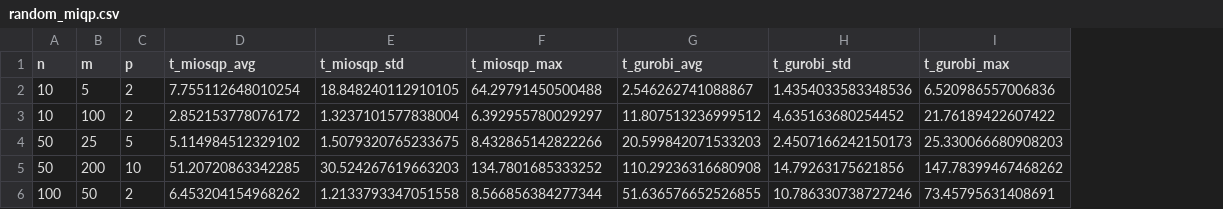
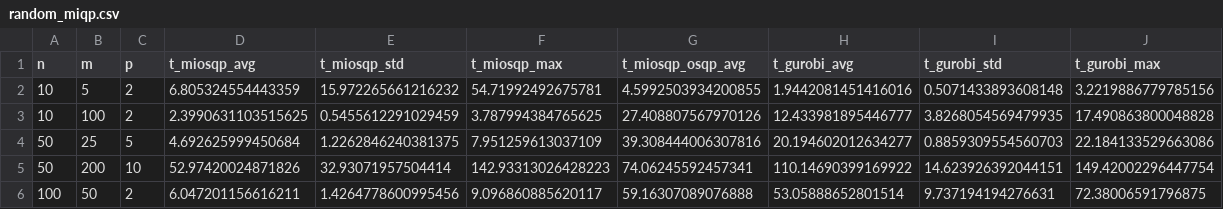
Before and after one commit to osqp/miosqp, a CSV file: results/random_miqp.csv, drawn as a sheet; only a part is shown; addresses are those after the commit; the diff covers the shown part only; the diff names each change by its address in the sheet, - before the commit and + after, or states it on an @@ line.

```diff
--- a/results/random_miqp.csv
+++ b/results/random_miqp.csv
+column G (t_miosqp_osqp_avg), rows 2-6: 4.5992503934200855 | 27.408807567970126 | 39.308444006307816 | 74.06245592457341 | 59.16307089076888
-D2 (t_miosqp_avg): 7.755112648010254
+D2 (t_miosqp_avg): 6.805324554443359
-E2 (t_miosqp_std): 18.848240112910105
+E2 (t_miosqp_std): 15.972265661216232
-F2 (t_miosqp_max): 64.29791450500488
+F2 (t_miosqp_max): 54.71992492675781
-H2 (t_gurobi_avg): 2.546262741088867
+H2 (t_gurobi_avg): 1.9442081451416016
-I2 (t_gurobi_std): 1.4354033583348536
+I2 (t_gurobi_std): 0.5071433893608148
-J2 (t_gurobi_max): 6.520986557006836
+J2 (t_gurobi_max): 3.2219886779785156
-D3 (t_miosqp_avg): 2.852153778076172
+D3 (t_miosqp_avg): 2.3990631103515625
-E3 (t_miosqp_std): 1.3237101577838004
+E3 (t_miosqp_std): 0.5455612291029459
-F3 (t_miosqp_max): 6.392955780029297
+F3 (t_miosqp_max): 3.787994384765625
-H3 (t_gurobi_avg): 11.807513236999512
+H3 (t_gurobi_avg): 12.433981895446777
-I3 (t_gurobi_std): 4.635163680254452
+I3 (t_gurobi_std): 3.8268054569479935
-J3 (t_gurobi_max): 21.76189422607422
+J3 (t_gurobi_max): 17.490863800048828
-D4 (t_miosqp_avg): 5.114984512329102
+D4 (t_miosqp_avg): 4.692625999450684
-E4 (t_miosqp_std): 1.5079320765233675
+E4 (t_miosqp_std): 1.2262846240381375
-F4 (t_miosqp_max): 8.432865142822266
+F4 (t_miosqp_max): 7.951259613037109
-H4 (t_gurobi_avg): 20.599842071533203
+H4 (t_gurobi_avg): 20.194602012634277
-I4 (t_gurobi_std): 2.4507166242150173
+I4 (t_gurobi_std): 0.8859309554560703
-J4 (t_gurobi_max): 25.330066680908203
+J4 (t_gurobi_max): 22.184133529663086
-D5 (t_miosqp_avg): 51.20720863342285
+D5 (t_miosqp_avg): 52.97420024871826
-E5 (t_miosqp_std): 30.524267619663203
+E5 (t_miosqp_std): 32.93071957504414
-F5 (t_miosqp_max): 134.7801685333252
+F5 (t_miosqp_max): 142.93313026428223
-H5 (t_gurobi_avg): 110.29236316680908
+H5 (t_gurobi_avg): 110.14690399169922
-I5 (t_gurobi_std): 14.79263175621856
+I5 (t_gurobi_std): 14.623926392044151
-J5 (t_gurobi_max): 147.78399467468262
+J5 (t_gurobi_max): 149.42002296447754
-D6 (t_miosqp_avg): 6.453204154968262
+D6 (t_miosqp_avg): 6.047201156616211
-E6 (t_miosqp_std): 1.2133793347051558
+E6 (t_miosqp_std): 1.4264778600995456
-F6 (t_miosqp_max): 8.566856384277344
+F6 (t_miosqp_max): 9.096860885620117
-H6 (t_gurobi_avg): 51.636576652526855
+H6 (t_gurobi_avg): 53.05888652801514
-I6 (t_gurobi_std): 10.786330738727246
+I6 (t_gurobi_std): 9.737194194276631
-J6 (t_gurobi_max): 73.45795631408691
+J6 (t_gurobi_max): 72.38006591796875
```
Also changed, not shown: 18 edited cells elsewhere in this file, results/power_converter_timings.csv, 11 other files.
